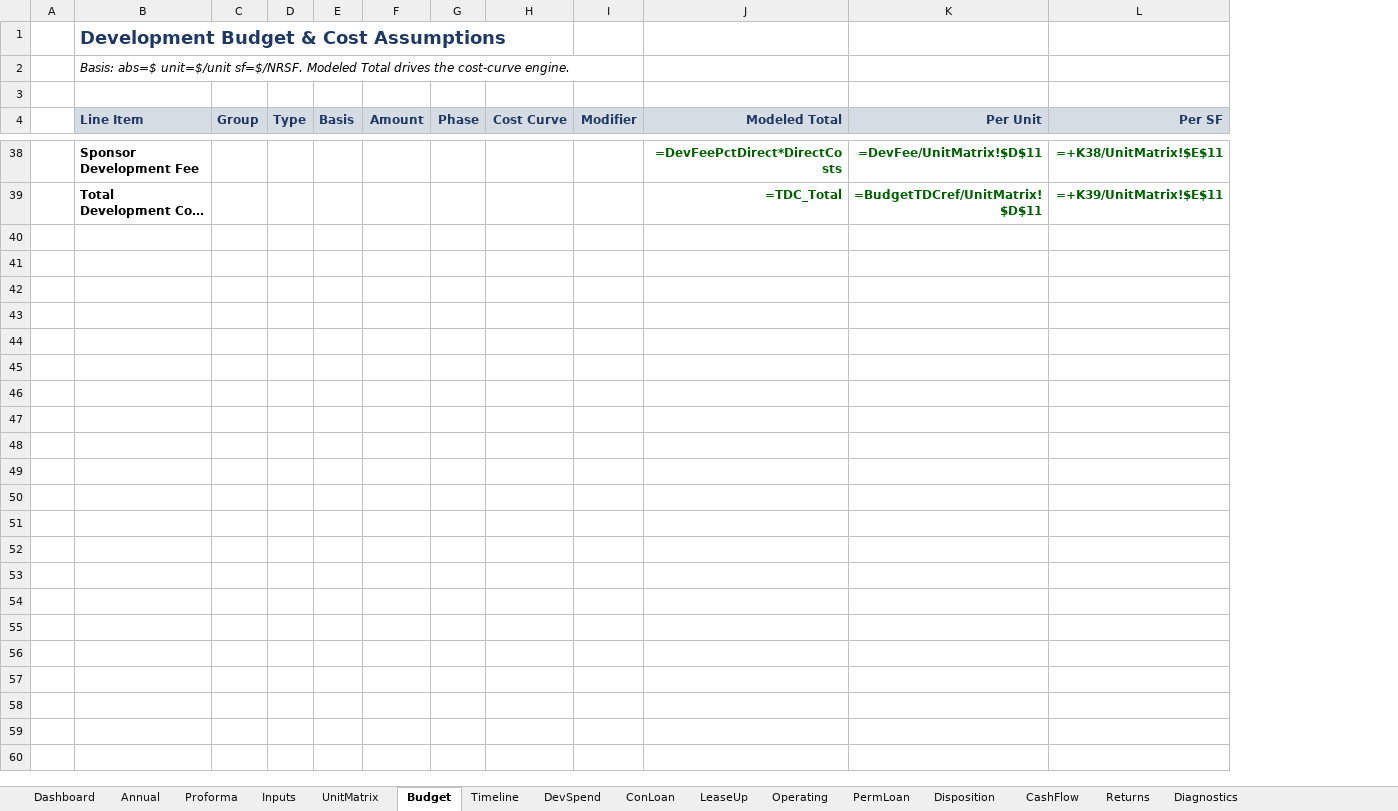
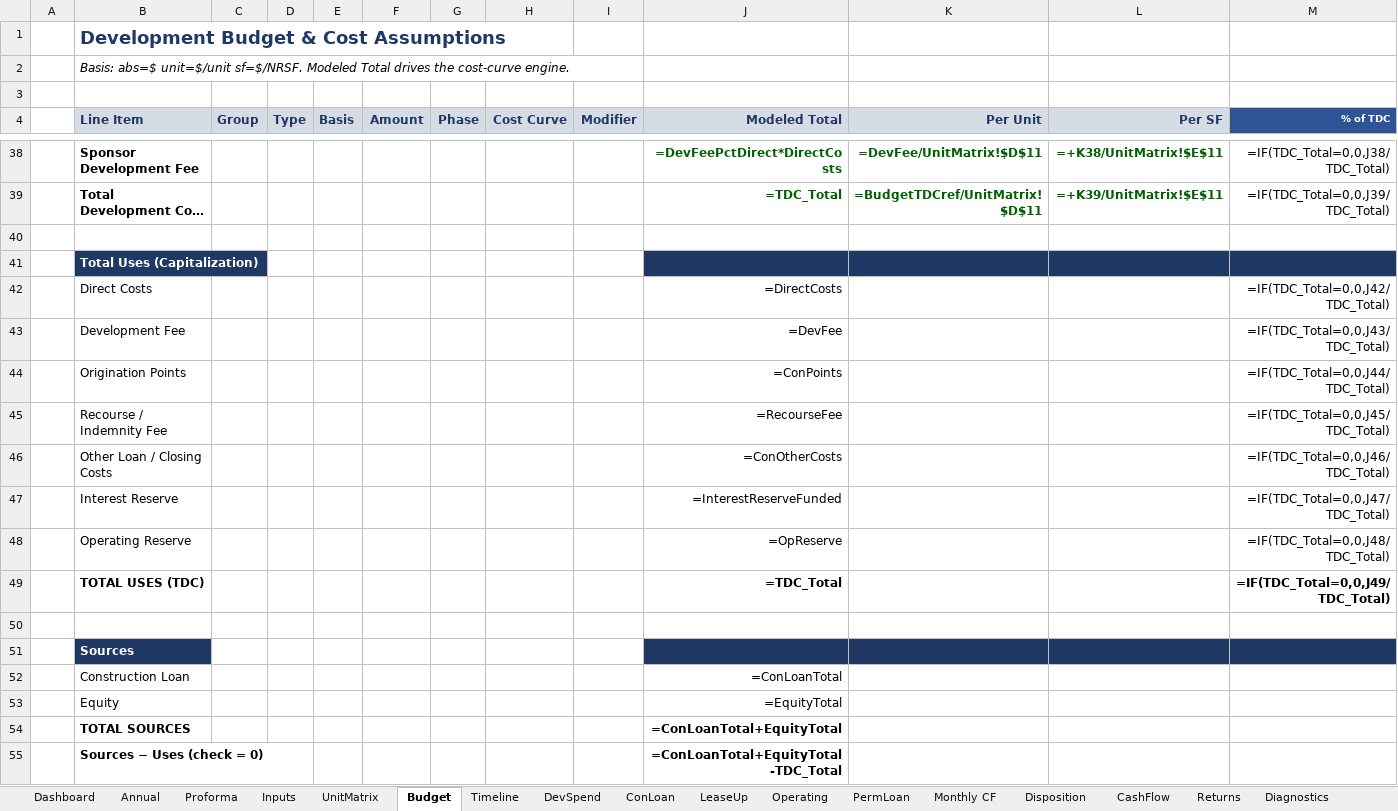
Before and after one commit to thomasholben5-web/dev-model, an Excel workbook: Claude_Dev_Model.xlsx, sheet Budget, drawn as a sheet; only a part is shown, gaps mark what is left out; long unchanged cells end in …; values as stored, in another font and other column widths than the file's, no borders; formulas without a stored value are shown as written; the diff names each change by its address in the sheet, - before the commit and + after, or states it on an @@ line.

```diff
--- a/Claude_Dev_Model.xlsx (sheet Budget)
+++ b/Claude_Dev_Model.xlsx (sheet Budget)
+sheet tab: Monthly CF
+column M (% of TDC), rows 38-39: =IF(TDC_Total=0,0,J38/TDC_Total) | =IF(TDC_Total=0,0,J39/TDC_Total)
+row 40: (empty)
+row 41:  | Total Uses (Capitalization)
+row 42:  | Direct Costs |  |  |  |  |  |  |  | =DirectCosts |  |  | =IF(TDC_Total=0,0,J42/TDC_Total)
+row 43:  | Development Fee |  |  |  |  |  |  |  | =DevFee |  |  | =IF(TDC_Total=0,0,J43/TDC_Total)
+row 44:  | Origination Points |  |  |  |  |  |  |  | =ConPoints |  |  | =IF(TDC_Total=0,0,J44/TDC_Total)
+row 45:  | Recourse / Indemnity Fee |  |  |  |  |  |  |  | =RecourseFee |  |  | =IF(TDC_Total=0,0,J45/TDC_Total)
+row 46:  | Other Loan / Closing Costs |  |  |  |  |  |  |  | =ConOtherCosts |  |  | =IF(TDC_Total=0,0,J46/TDC_Total)
+row 47:  | Interest Reserve |  |  |  |  |  |  |  | =InterestReserveFunded |  |  | =IF(TDC_Total=0,0,J47/TDC_Total)
+row 48:  | Operating Reserve |  |  |  |  |  |  |  | =OpReserve |  |  | =IF(TDC_Total=0,0,J48/TDC_Total)
+row 49:  | TOTAL USES (TDC) |  |  |  |  |  |  |  | =TDC_Total |  |  | =IF(TDC_Total=0,0,J49/TDC_Total)
+row 50: (empty)
+row 51:  | Sources
+row 52:  | Construction Loan |  |  |  |  |  |  |  | =ConLoanTotal
+row 53:  | Equity |  |  |  |  |  |  |  | =EquityTotal
+row 54:  | TOTAL SOURCES |  |  |  |  |  |  |  | =ConLoanTotal+EquityTotal
+row 55:  | Sources − Uses (check = 0) |  |  |  |  |  |  |  | =ConLoanTotal+EquityTotal-TDC_Total
```
Also changed, not shown: 1 other file.
